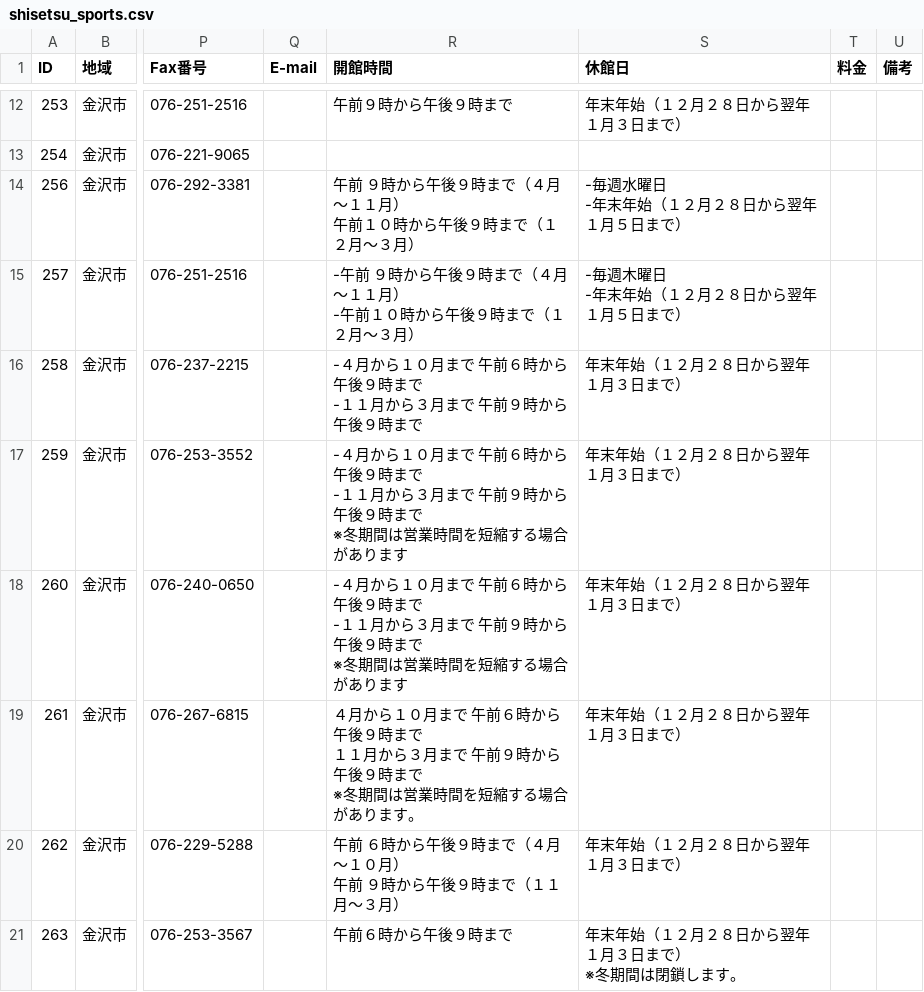
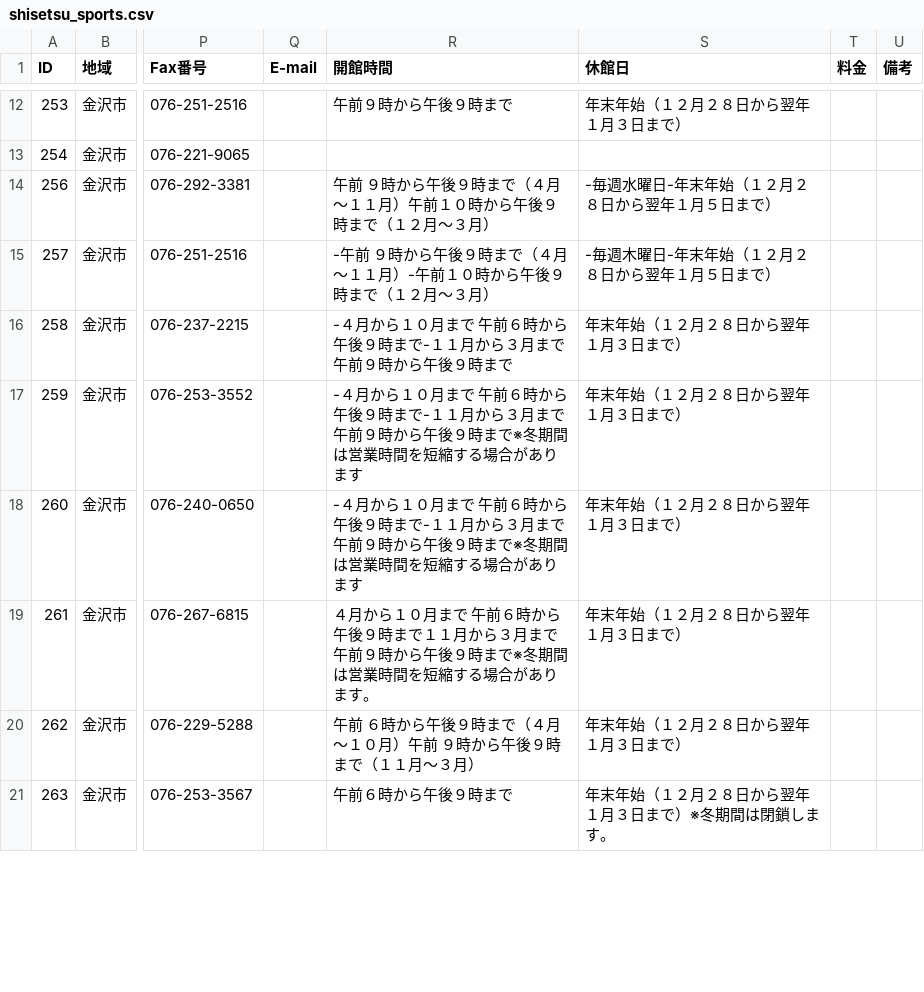
Before and after one commit to daikimare/mobile_app_kanazawa, a CSV file: src/coponent/CSV/shisetsu_sports.csv, drawn as a sheet; only a part is shown, gaps mark what is left out; ↵ is a line break in a cell; the diff covers the shown part only; the diff names each change by its address in the sheet, - before the commit and + after, or states it on an @@ line.

```diff
--- a/src/coponent/CSV/shisetsu_sports.csv
+++ b/src/coponent/CSV/shisetsu_sports.csv
-R14 (開館時間): 午前 ９時から午後９時まで（４月～１１月） ↵ 午前１０時から午後９時まで（１２月～３月）
+R14 (開館時間): 午前 ９時から午後９時まで（４月～１１月）午前１０時から午後９時まで（１２月～３月）
-S14 (休館日): -毎週水曜日 ↵ -年末年始（１２月２８日から翌年１月５日まで）
+S14 (休館日): -毎週水曜日-年末年始（１２月２８日から翌年１月５日まで）
-R15 (開館時間): -午前 ９時から午後９時まで（４月～１１月） ↵ -午前１０時から午後９時まで（１２月～３月）
+R15 (開館時間): -午前 ９時から午後９時まで（４月～１１月）-午前１０時から午後９時まで（１２月～３月）
-S15 (休館日): -毎週木曜日 ↵ -年末年始（１２月２８日から翌年１月５日まで）
+S15 (休館日): -毎週木曜日-年末年始（１２月２８日から翌年１月５日まで）
-R16 (開館時間): …９時まで ↵ -１１月…
+R16 (開館時間): …９時まで-１１月…
-R17:R18 (開館時間): …９時まで ↵ -１１月から３月まで 午前９時から午後９時まで ↵ ※冬期間…
+R17:R18 (開館時間): …９時まで-１１月から３月まで 午前９時から午後９時まで※冬期間…
-R19 (開館時間): …９時まで ↵ １１月から３月まで 午前９時から午後９時まで ↵ ※冬期間…
+R19 (開館時間): …９時まで１１月から３月まで 午前９時から午後９時まで※冬期間…
-R20 (開館時間): 午前 ６時から午後９時まで（４月～１０月） ↵ 午前 ９時から午後９時まで（１１月～３月）
+R20 (開館時間): 午前 ６時から午後９時まで（４月～１０月）午前 ９時から午後９時まで（１１月～３月）
-S21 (休館日): 年末年始（１２月２８日から翌年１月３日まで） ↵ ※冬期間は閉鎖します。
+S21 (休館日): 年末年始（１２月２８日から翌年１月３日まで）※冬期間は閉鎖します。
```
Also changed, not shown: 10 edited cells elsewhere in this file, src/coponent/CSV/shisetsu_aed.csv, src/coponent/CSV/shisetsu_bunka.csv, 2 other files.
